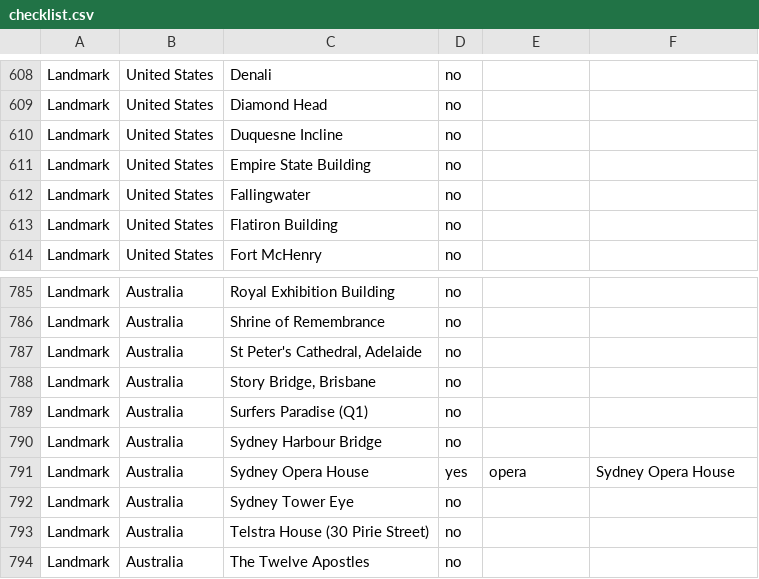
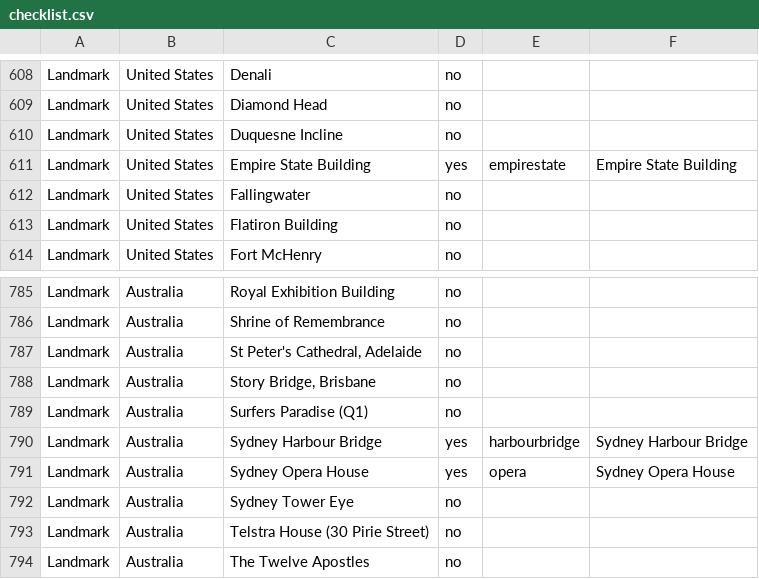
Before and after one commit to nagasakimark/countryfacts, a CSV file: tools/earthtoy/checklist.csv, drawn as a sheet; only a part is shown, gaps mark what is left out; the diff covers the shown part only.

```diff
--- a/tools/earthtoy/checklist.csv
+++ b/tools/earthtoy/checklist.csv
@@ -610,3 +610,3 @@ Landmark,United States,Diamond Head,no,,
 Landmark,United States,Duquesne Incline,no,,
-Landmark,United States,Empire State Building,no,,
+Landmark,United States,Empire State Building,yes,empirestate,Empire State Building
 Landmark,United States,Fallingwater,no,,
@@ -789,3 +789,3 @@ Landmark,Australia,"Story Bridge, Brisbane",no,,
 Landmark,Australia,Surfers Paradise (Q1),no,,
-Landmark,Australia,Sydney Harbour Bridge,no,,
+Landmark,Australia,Sydney Harbour Bridge,yes,harbourbridge,Sydney Harbour Bridge
 Landmark,Australia,Sydney Opera House,yes,opera,Sydney Opera House
```
Also changed, not shown: 18 edited cells elsewhere in this file, 3 other files.
